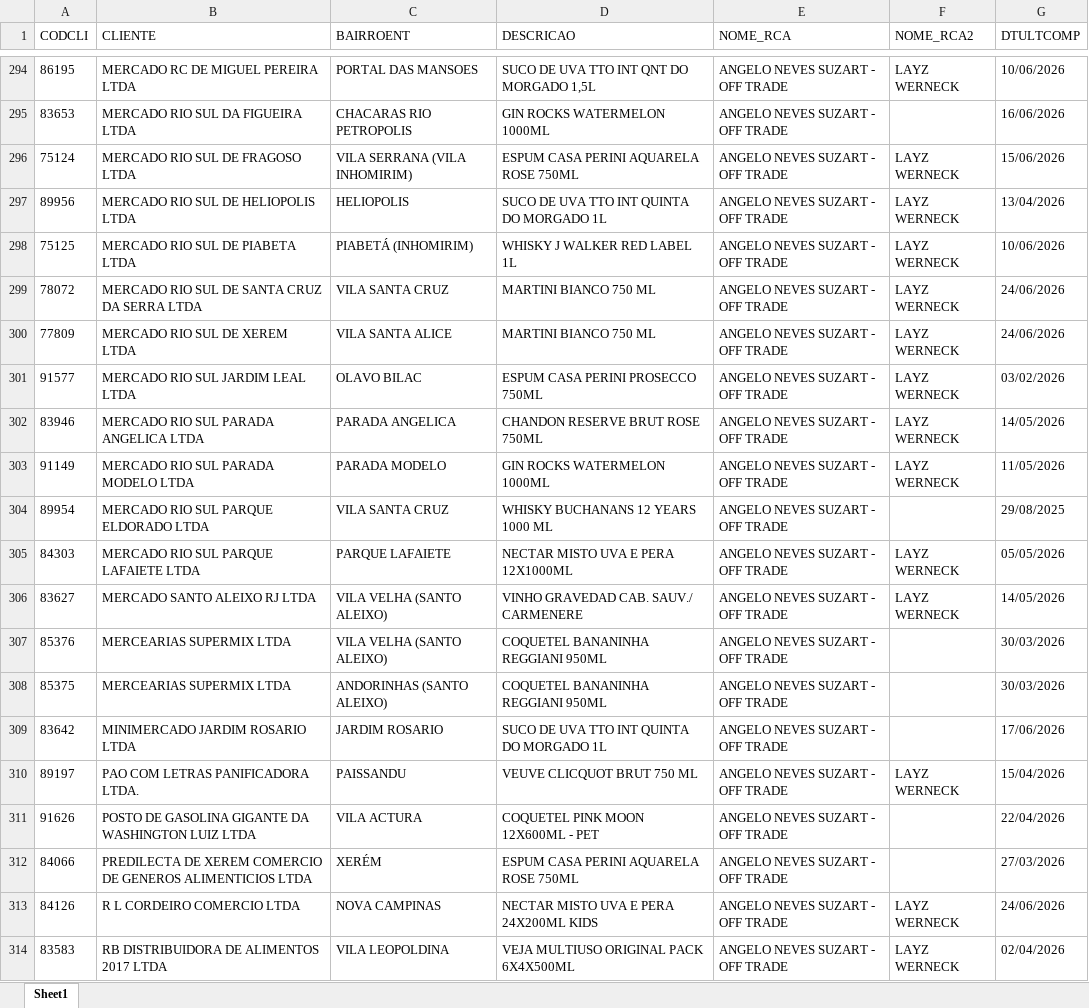
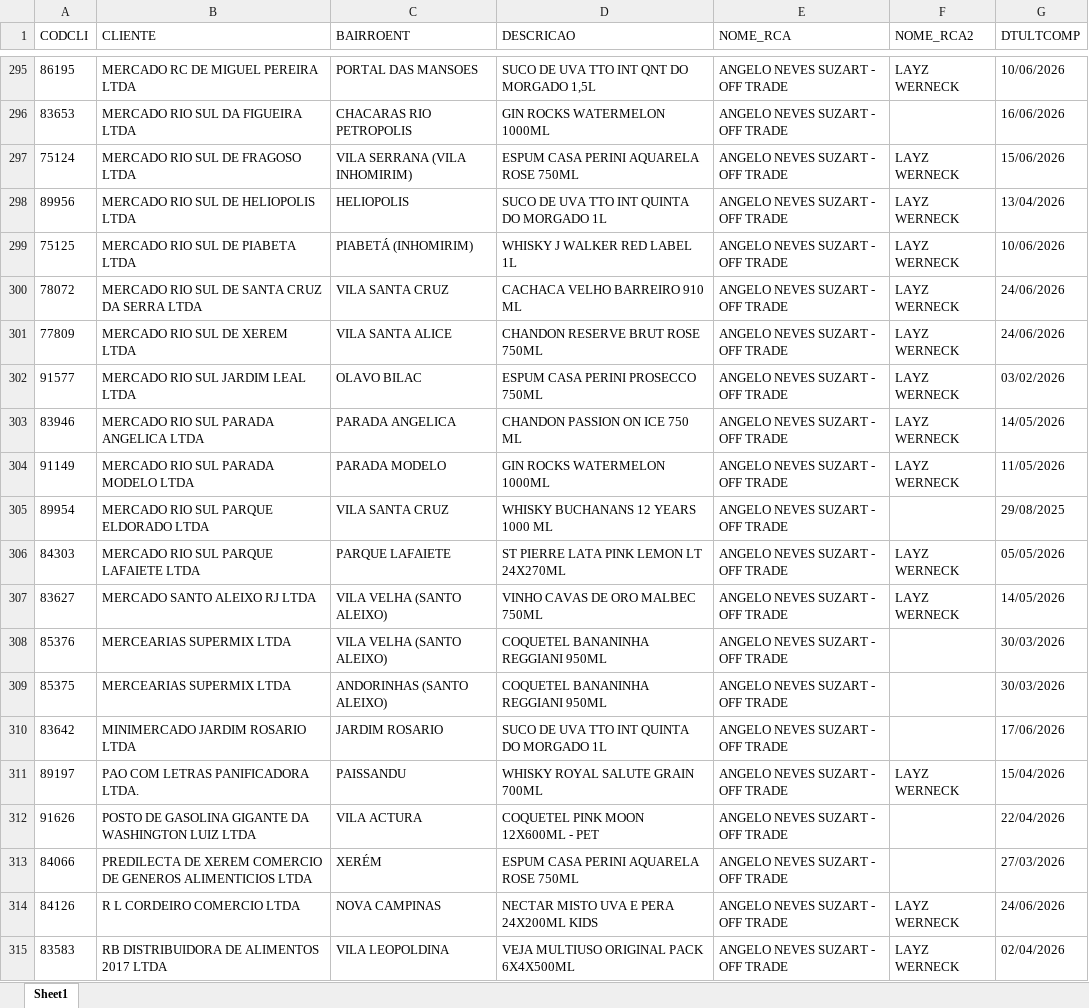
Before and after one commit to leonardocampos-cmd/offtrade, an Excel workbook: nao_positivados_06-2026.xlsx, sheet Sheet1, drawn as a sheet; only a part is shown, gaps mark what is left out; values as stored, in another font and other column widths than the file's, no borders; addresses are those after the commit; the diff covers the shown part only; the diff names each change by its address in the sheet, - before the commit and + after, or states it on an @@ line.

```diff
--- a/nao_positivados_06-2026.xlsx (sheet Sheet1)
+++ b/nao_positivados_06-2026.xlsx (sheet Sheet1)
-D300 (DESCRICAO): MARTINI BIANCO 750 ML
+D300 (DESCRICAO): CACHACA VELHO BARREIRO 910 ML
-D301 (DESCRICAO): MARTINI BIANCO 750 ML
+D301 (DESCRICAO): CHANDON RESERVE BRUT ROSE 750ML
-D303 (DESCRICAO): CHANDON RESERVE BRUT ROSE 750ML
+D303 (DESCRICAO): CHANDON PASSION ON ICE 750 ML
-D306 (DESCRICAO): NECTAR MISTO UVA E PERA 12X1000ML
+D306 (DESCRICAO): ST PIERRE LATA PINK LEMON LT 24X270ML
-D307 (DESCRICAO): VINHO GRAVEDAD CAB. SAUV./ CARMENERE
+D307 (DESCRICAO): VINHO CAVAS DE ORO MALBEC 750ML
-D311 (DESCRICAO): VEUVE CLICQUOT BRUT 750 ML
+D311 (DESCRICAO): WHISKY ROYAL SALUTE GRAIN 700ML
```
Also changed, not shown: 34 added rows, 33 removed rows, 13 moved rows and 908 edited cells elsewhere in this sheet, 3 other files.
